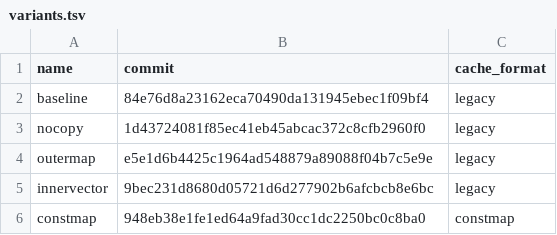
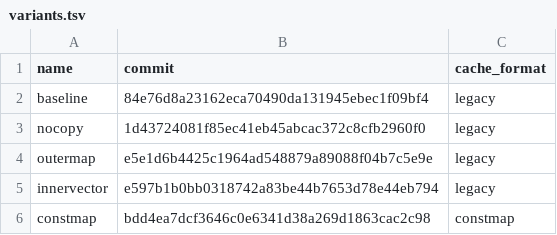
Before and after one commit to jadidbourbaki/ngram-cache-bench, a TSV file: variants.tsv, drawn as a sheet.

```diff
--- a/variants.tsv
+++ b/variants.tsv
@@ -4,3 +4,3 @@ nocopy	1d43724081f85ec41eb45abcac372c8cfb2960f0	legacy
 outermap	e5e1d6b4425c1964ad548879a89088f04b7c5e9e	legacy
-innervector	9bec231d8680d05721d6d277902b6afcbcb8e6bc	legacy
-constmap	948eb38e1fe1ed64a9fad30cc1dc2250bc0c8ba0	constmap
+innervector	e597b1b0bb0318742a83be44b7653d78e44eb794	legacy
+constmap	bdd4ea7dcf3646c0e6341d38a269d1863cac2c98	constmap
```
Also changed, not shown: results/lookup_create.csv, results/lookup_stats.csv, 20 other files.
